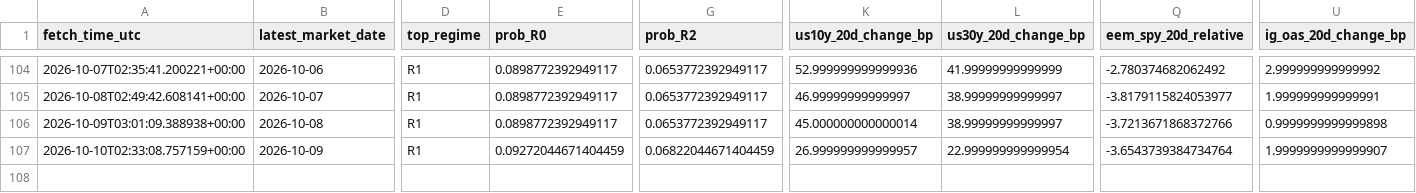
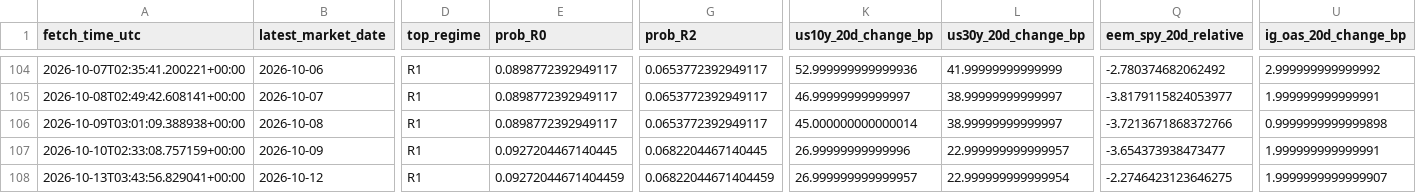
Before and after one commit to harryz77-ai/macro-regime-experiment, a CSV file: data/history.csv, drawn as a sheet; only a part is shown, gaps mark what is left out; rows hold the shown columns only; the diff names each change by its address in the sheet, - before the commit and + after, or states it on an @@ line.

```diff
--- a/data/history.csv
+++ b/data/history.csv
-E107 (prob_R0): 0.09272044671404459
+E107 (prob_R0): 0.0927204467140445
-G107 (prob_R2): 0.06822044671404459
+G107 (prob_R2): 0.0682204467140445
-K107 (us10y_20d_change_bp): 26.999999999999957
+K107 (us10y_20d_change_bp): 26.99999999999996
-L107 (us30y_20d_change_bp): 22.999999999999954
+L107 (us30y_20d_change_bp): 22.999999999999957
-Q107 (eem_spy_20d_relative): -3.6543739384734764
+Q107 (eem_spy_20d_relative): -3.654373938473477
-U107 (ig_oas_20d_change_bp): 1.9999999999999907
+U107 (ig_oas_20d_change_bp): 1.999999999999991
+row 108: 2026-10-13T03:43:56.829041+00:00 | 2026-10-12 | R1 | 0.09272044671404459 | 0.06822044671404459 | 26.999999999999957 | 22.999999999999954 | -2.2746423123646275 | 1.9999999999999907
```
Also changed, not shown: 2 other files.
